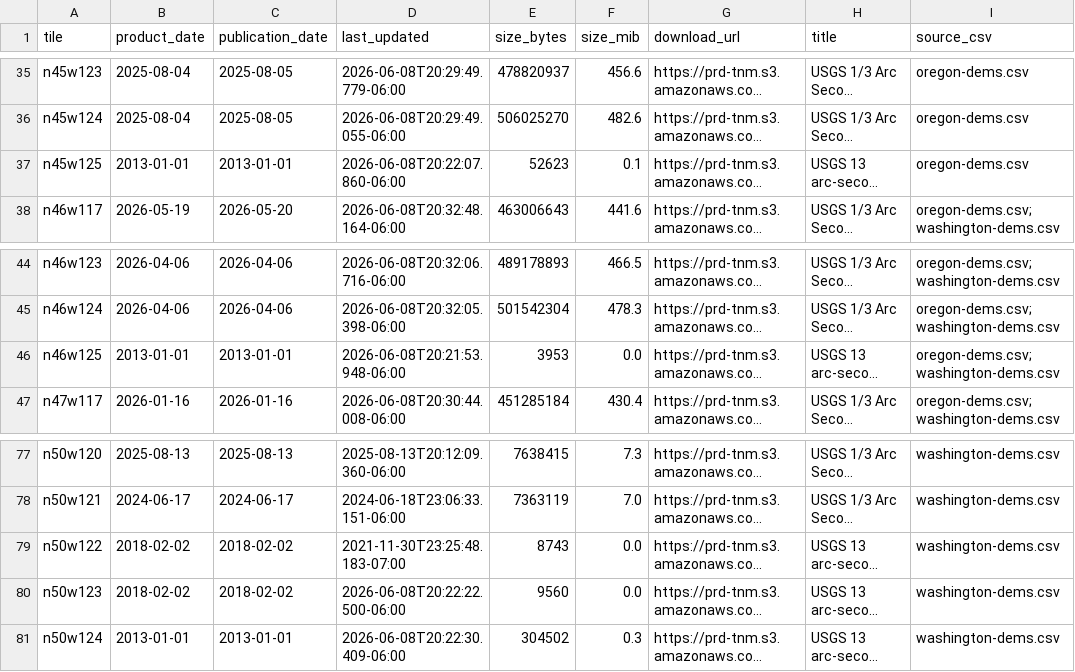
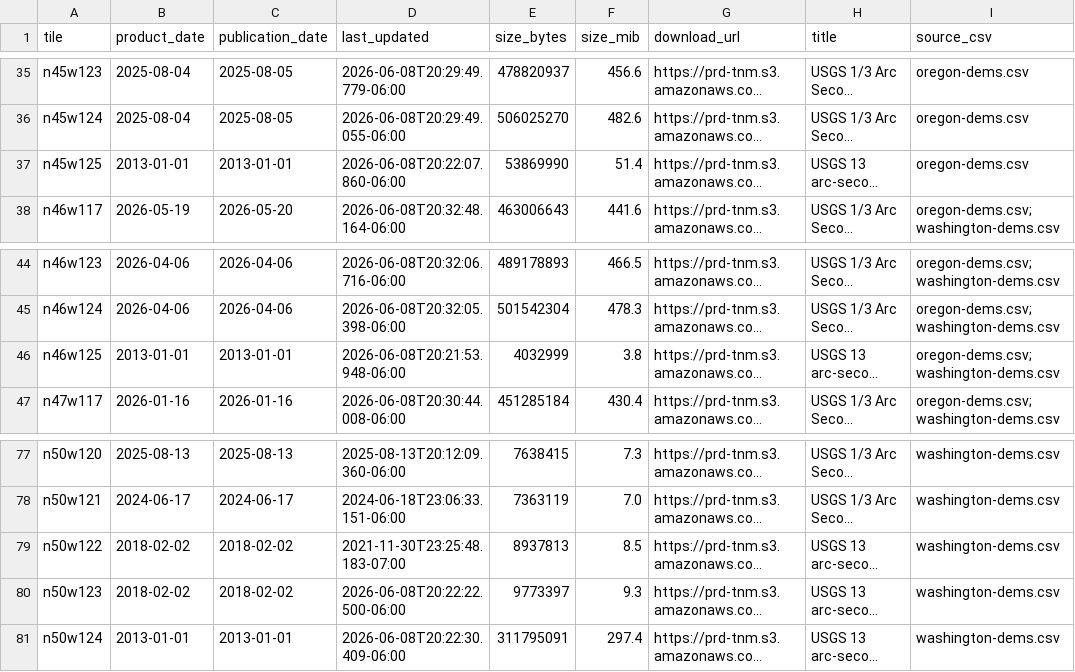
Before and after one commit to InfoGraphicsUO/OWDCIC-coverage, a CSV file: data/source/or-wa-dems-latest.csv, drawn as a sheet; only a part is shown, gaps mark what is left out; long unchanged cells end in …; the diff names each change by its address in the sheet, - before the commit and + after, or states it on an @@ line.

Commit message:
fix dem tile sizes listed in kilobytes

```diff
--- a/data/source/or-wa-dems-latest.csv
+++ b/data/source/or-wa-dems-latest.csv
-E37 (size_bytes): 52623
+E37 (size_bytes): 53869990
-F37 (size_mib): 0.1
+F37 (size_mib): 51.4
-E46 (size_bytes): 3953
+E46 (size_bytes): 4032999
-F46 (size_mib): 0.0
+F46 (size_mib): 3.8
-E79 (size_bytes): 8743
+E79 (size_bytes): 8937813
-F79 (size_mib): 0.0
+F79 (size_mib): 8.5
-E80 (size_bytes): 9560
+E80 (size_bytes): 9773397
-F80 (size_mib): 0.0
+F80 (size_mib): 9.3
-E81 (size_bytes): 304502
+E81 (size_bytes): 311795091
-F81 (size_mib): 0.3
+F81 (size_mib): 297.4
```
